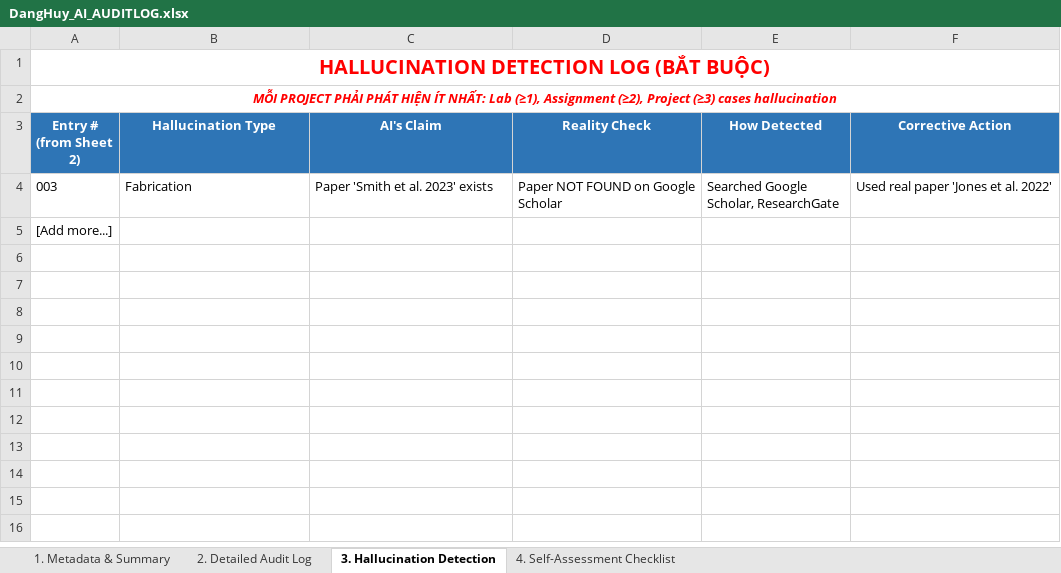
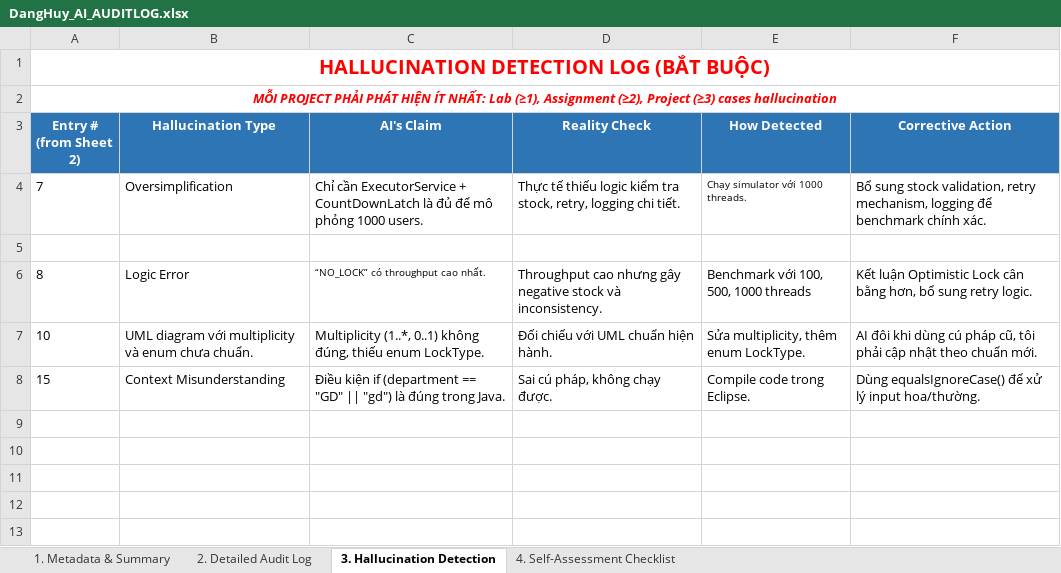
Before and after one commit to huydang12052006-tech/NHOM_5_LAB211_FlashSale, an Excel workbook: ai_logs/DangHuy_AI_AUDITLOG.xlsx, sheet 3. Hallucination Detection, drawn as a sheet; only a part is shown; the shorter side is filled out with more unchanged rows; values as stored, in another font and other column widths than the file's, no borders; removed rows and columns are numbered as before the commit, all else as after; the diff names each change by its address in the sheet, - before the commit and + after, or states it on an @@ line.

Commit message:
Update DangHuy_AI_AUDITLOG.xlsx

```diff
--- a/ai_logs/DangHuy_AI_AUDITLOG.xlsx (sheet 3. Hallucination Detection)
+++ b/ai_logs/DangHuy_AI_AUDITLOG.xlsx (sheet 3. Hallucination Detection)
-row 4: 003 | Fabrication | Paper 'Smith et al. 2023' exists | Paper NOT FOUND on Google Scholar | Searched Google Scholar, ResearchGate | Used real paper 'Jones et al. 2022'
-row 5: [Add more...]
+row 4: 7 | Oversimplification | Chỉ cần ExecutorService + CountDownLatch là đủ để mô phỏng 1000 users. | Thực tế thiếu logic kiểm tra stock, retry, logging chi tiết. | Chạy simulator với 1000 threads. | Bổ sung stock validation, retry mechanism, logging để benchmark chính xác.
-row 6: (empty)
+row 6: 8 | Logic Error | “NO_LOCK” có throughput cao nhất. | Throughput cao nhưng gây negative stock và inconsistency. | Benchmark với 100, 500, 1000 threads | Kết luận Optimistic Lock cân bằng hơn, bổ sung retry logic.
-row 7: (empty)
+row 7: 10 | UML diagram với multiplicity và enum chưa chuẩn. | Multiplicity (1..*, 0..1) không đúng, thiếu enum LockType. | Đối chiếu với UML chuẩn hiện hành. | Sửa multiplicity, thêm enum LockType. | AI đôi khi dùng cú pháp cũ, tôi phải cập nhật theo chuẩn mới.
+row 8: 15 | Context Misunderstanding | Điều kiện if (department == "GD" || "gd") là đúng trong Java. | Sai cú pháp, không chạy được. | Compile code trong Eclipse. | Dùng equalsIgnoreCase() để xử lý input hoa/thường.
```
